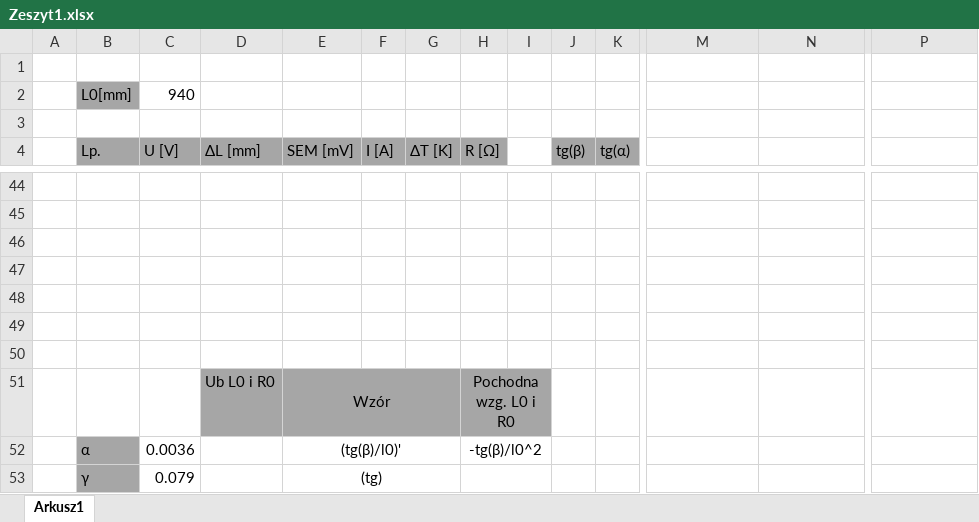
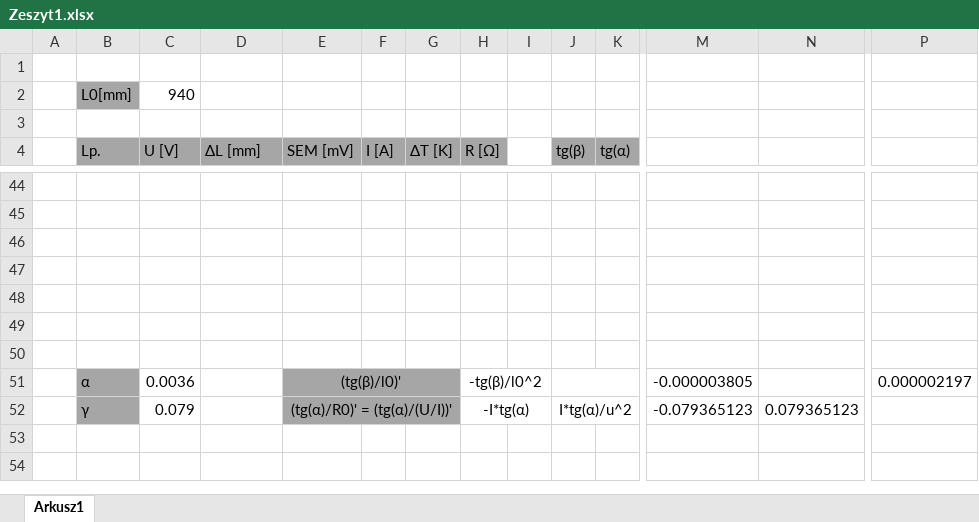
Before and after one commit to NikodemGebicki/Sprawozdania, an Excel workbook: Fizyka/Fizyka/Lab 5 E8/Zeszyt1.xlsx, sheet Arkusz1, drawn as a sheet; only a part is shown, gaps mark what is left out; values as stored, in another font and other column widths than the file's, no borders; charts and pictures not drawn; removed rows and columns are numbered as before the commit, all else as after; rows hold the shown columns only; the diff names each change by its address in the sheet, - before the commit and + after, or states it on an @@ line.

```diff
--- a/Fizyka/Fizyka/Lab 5 E8/Zeszyt1.xlsx (sheet Arkusz1)
+++ b/Fizyka/Fizyka/Lab 5 E8/Zeszyt1.xlsx (sheet Arkusz1)
-row 51:  |  |  | Ub L0 i R0 | Wzór |  |  | Pochodna wzg. L0 i R0
-E51:G51 fill: none
+E51:G51 fill: #A6A6A6
+J51:K51 merged
-M51: (empty)
+M51: -0.000003805
-P51: (empty)
+P51: 0.000002197
-row 53:  | γ | 0.079 |  | (tg)
+row 52:  | γ | 0.079 |  | (tg(α)/R0)' = (tg(α)/(U/I))' |  |  | -I*tg(α) |  | I*tg(α)/u^2 |  | -0.079365123 | 0.079365123
```
Also changed, not shown: 3 other files.
